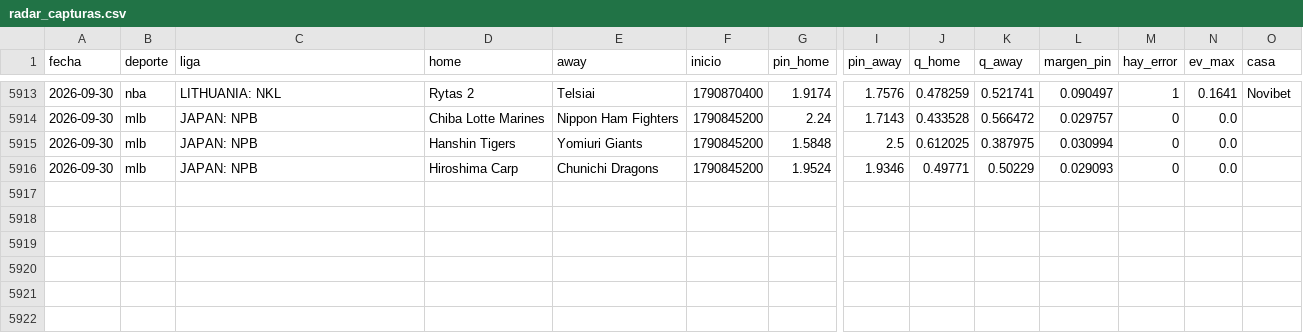
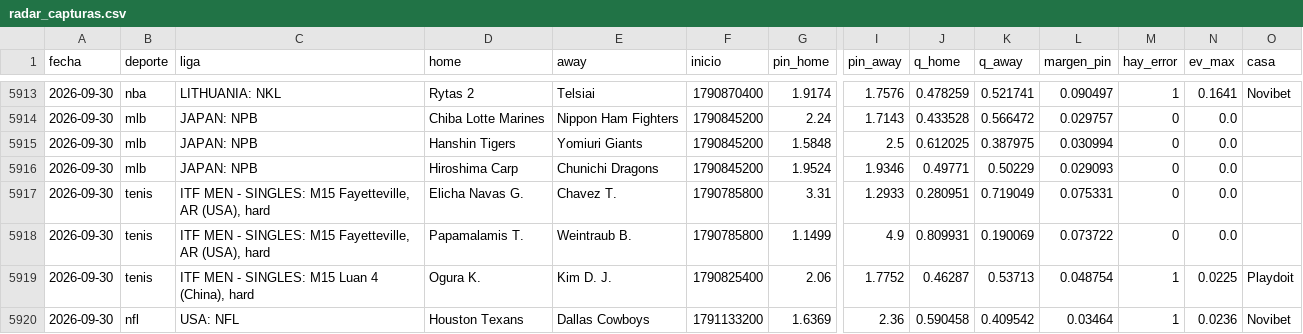
Before and after one commit to HectorMontiel/mundial-2026-predictor, a CSV file: radar_capturas.csv, drawn as a sheet; only a part is shown, gaps mark what is left out; rows hold the shown columns only; the diff names each change by its address in the sheet, - before the commit and + after, or states it on an @@ line.

```diff
--- a/radar_capturas.csv
+++ b/radar_capturas.csv
+row 5917: 2026-09-30 | tenis | ITF MEN - SINGLES: M15 Fayetteville, AR (USA), hard | Elicha Navas G. | Chavez T. | 1790785800 | 3.31 | 1.2933 | 0.280951 | 0.719049 | 0.075331 | 0 | 0.0
+row 5918: 2026-09-30 | tenis | ITF MEN - SINGLES: M15 Fayetteville, AR (USA), hard | Papamalamis T. | Weintraub B. | 1790785800 | 1.1499 | 4.9 | 0.809931 | 0.190069 | 0.073722 | 0 | 0.0
+row 5919: 2026-09-30 | tenis | ITF MEN - SINGLES: M15 Luan 4 (China), hard | Ogura K. | Kim D. J. | 1790825400 | 2.06 | 1.7752 | 0.46287 | 0.53713 | 0.048754 | 1 | 0.0225 | Playdoit
+row 5920: 2026-09-30 | nfl | USA: NFL | Houston Texans | Dallas Cowboys | 1791133200 | 1.6369 | 2.36 | 0.590458 | 0.409542 | 0.03464 | 1 | 0.0236 | Novibet
```
Also changed, not shown: 3 other files.
